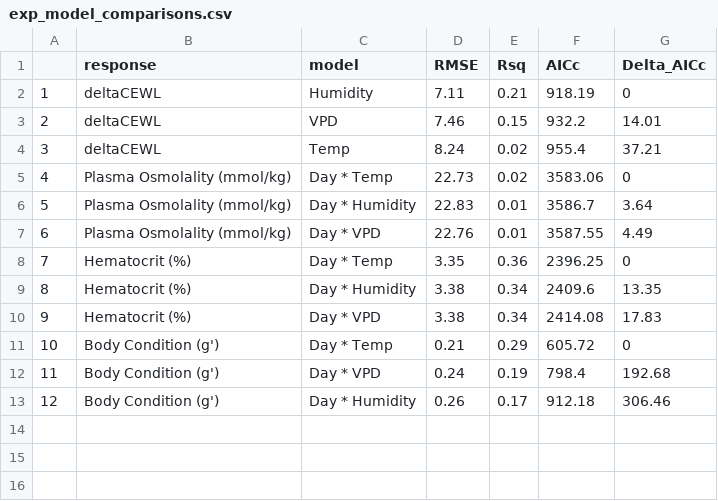
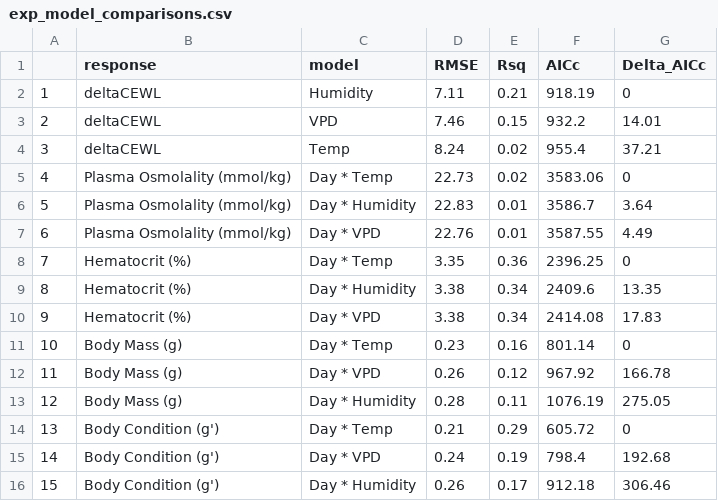
Before and after one commit to science-with-sav/Sceloporus_2021_Climate_Hydration, a CSV file: results_statistics/exp_model_comparisons.csv, drawn as a sheet; addresses are those after the commit; the diff names each change by its address in the sheet, - before the commit and + after, or states it on an @@ line.

```diff
--- a/results_statistics/exp_model_comparisons.csv
+++ b/results_statistics/exp_model_comparisons.csv
+row 11: 10 | Body Mass (g) | Day * Temp | 0.23 | 0.16 | 801.14 | 0
+row 12: 11 | Body Mass (g) | Day * VPD | 0.26 | 0.12 | 967.92 | 166.78
+row 13: 12 | Body Mass (g) | Day * Humidity | 0.28 | 0.11 | 1076.19 | 275.05
@@ column A renumbered from row 14 down @@
```
Also changed, not shown: results_statistics/exp_end_means.csv, results_statistics/exp_model_values.csv, 3 other files.
